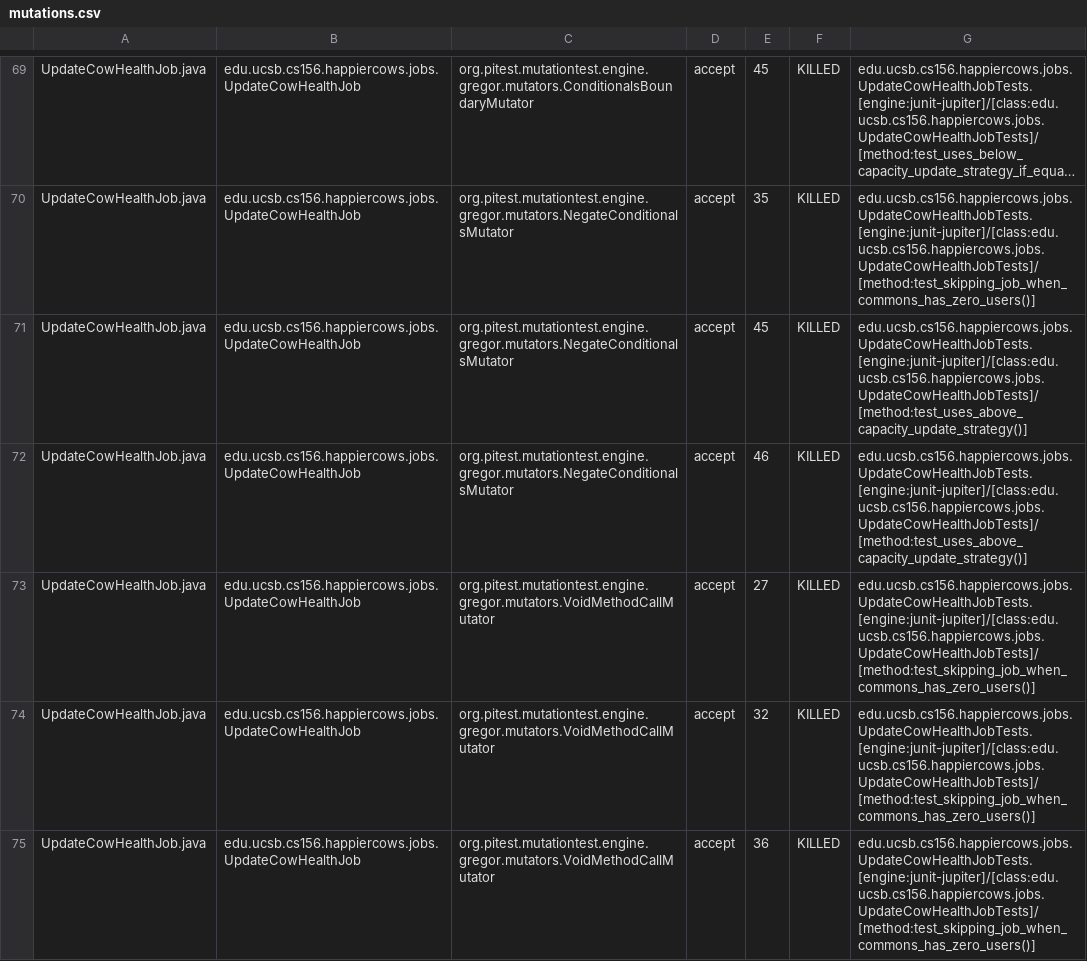
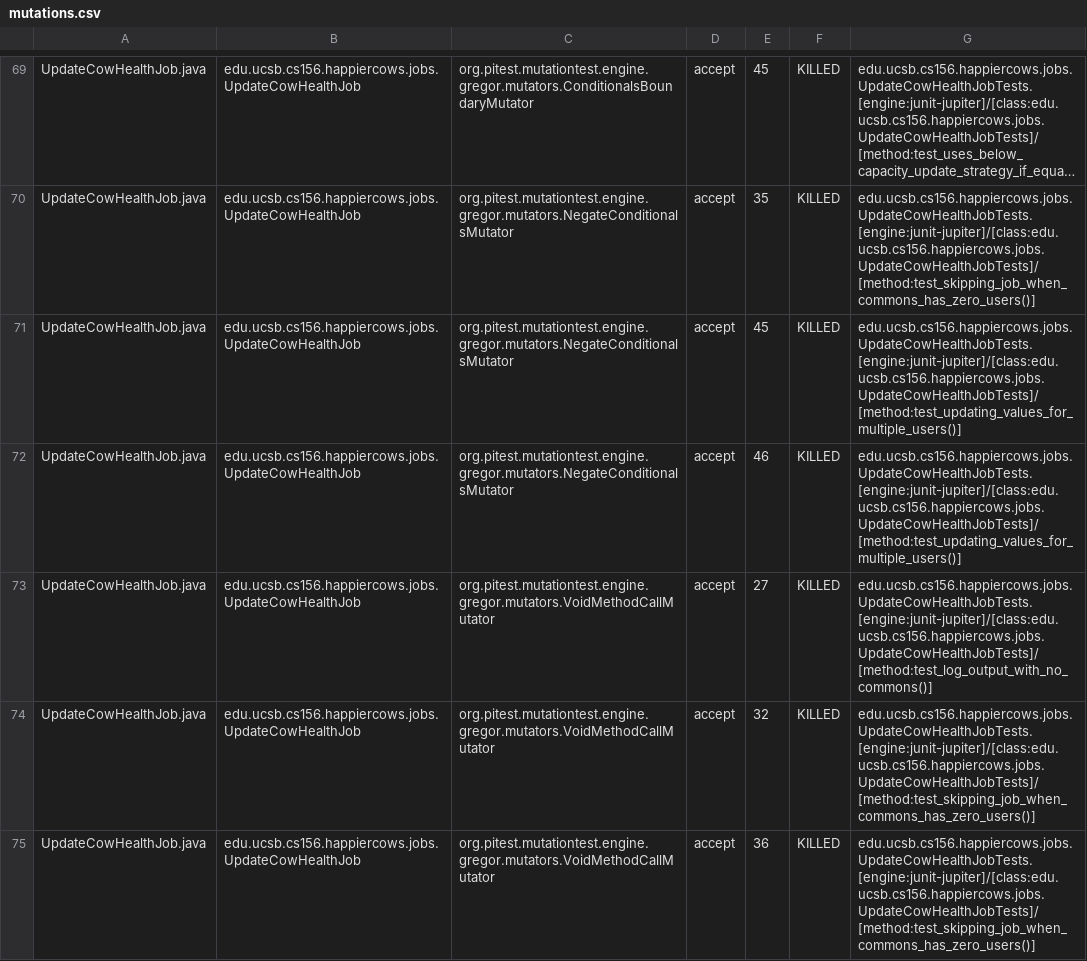
Before and after one commit to ucsb-cs156-s23/proj-happycows-s23-6pm-1, a CSV file: prs/57/pitest/mutations.csv, drawn as a sheet; only a part is shown, gaps mark what is left out; long unchanged cells end in …; the diff covers the shown part only; the diff names each change by its address in the sheet, - before the commit and + after, or states it on an @@ line.

Commit message:
Deploying to gh-pages from @ ucsb-cs156-s23/proj-happycows-s23-6pm-1@87045096d75dbf4450c5417354e7d44ded4b650e 🚀

```diff
--- a/prs/57/pitest/mutations.csv
+++ b/prs/57/pitest/mutations.csv
-G71:G72: edu.ucsb.cs156.happiercows.jobs.UpdateCowHealthJobTests.[engine:junit-jupiter]/[class:edu.ucsb.cs156.happiercows.jobs.UpdateCowHealthJobTests]/[method:test_uses_above_capacity_update_strategy()]
+G71:G72: edu.ucsb.cs156.happiercows.jobs.UpdateCowHealthJobTests.[engine:junit-jupiter]/[class:edu.ucsb.cs156.happiercows.jobs.UpdateCowHealthJobTests]/[method:test_updating_values_for_multiple_users()]
-G73: edu.ucsb.cs156.happiercows.jobs.UpdateCowHealthJobTests.[engine:junit-jupiter]/[class:edu.ucsb.cs156.happiercows.jobs.UpdateCowHealthJobTests]/[method:test_skipping_job_when_commons_has_zero_users()]
+G73: edu.ucsb.cs156.happiercows.jobs.UpdateCowHealthJobTests.[engine:junit-jupiter]/[class:edu.ucsb.cs156.happiercows.jobs.UpdateCowHealthJobTests]/[method:test_log_output_with_no_commons()]
```
Also changed, not shown: 39 edited cells elsewhere in this file, 33 other files.
